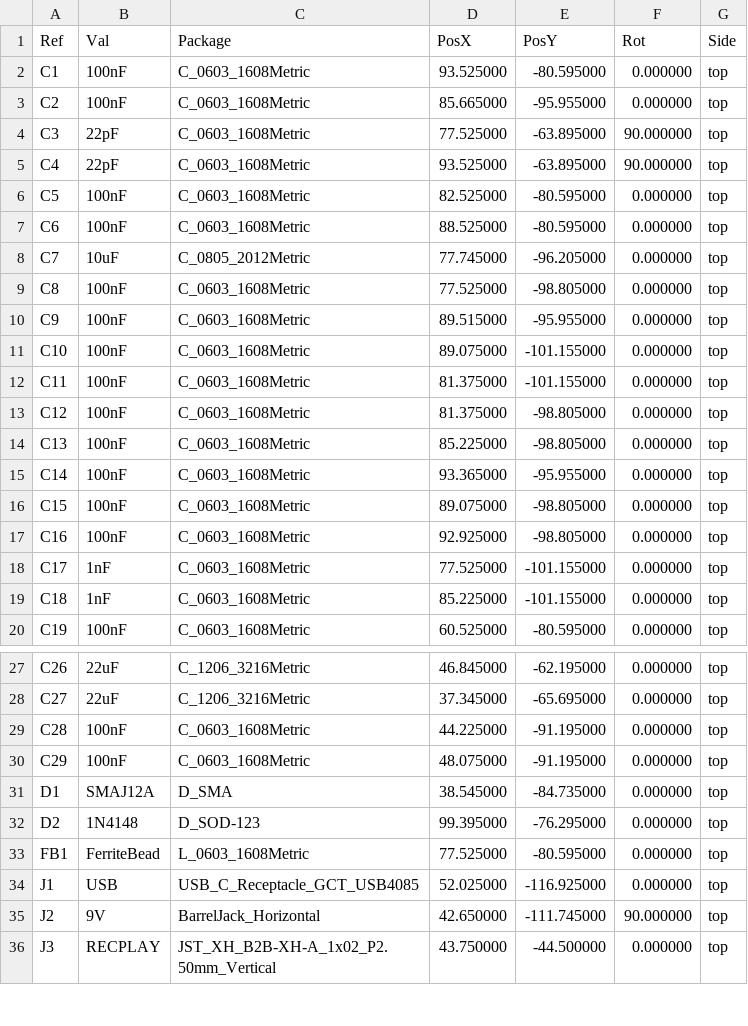
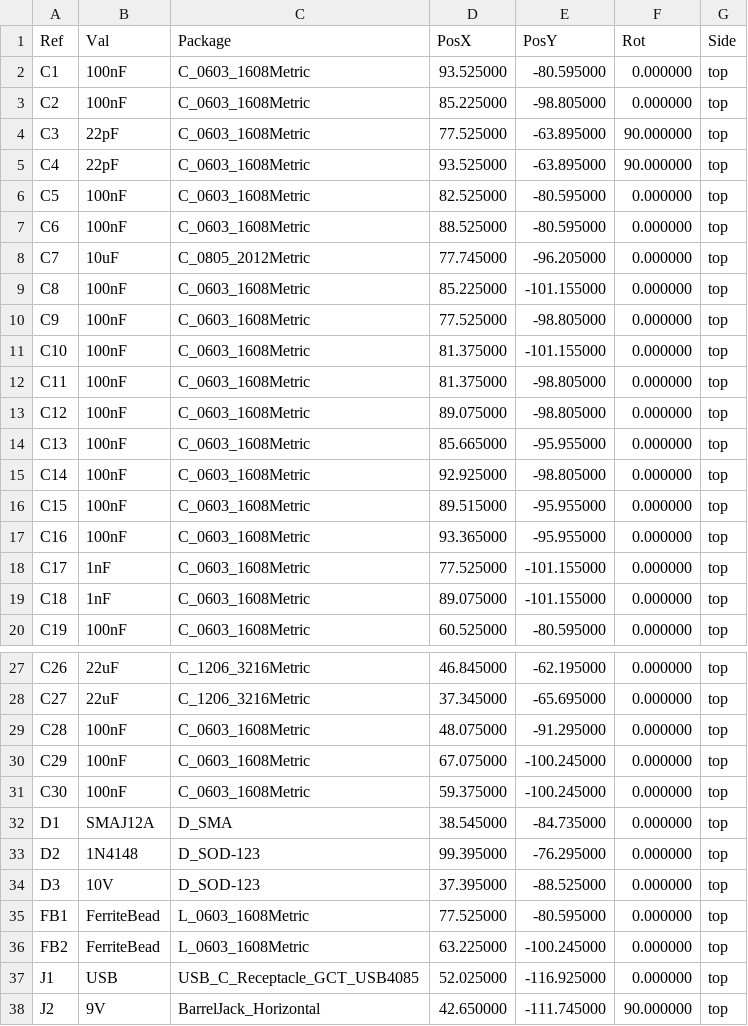
Before and after one commit to tomassasovsky/loopy, a CSV file: hardware/kicad/fab/loopy_pedal_main_cpl.csv, drawn as a sheet; only a part is shown, gaps mark what is left out; the shorter side is filled out with more unchanged rows; the diff covers the shown part only.

```diff
--- a/hardware/kicad/fab/loopy_pedal_main_cpl.csv
+++ b/hardware/kicad/fab/loopy_pedal_main_cpl.csv
@@ -2,3 +2,3 @@ Ref,Val,Package,PosX,PosY,Rot,Side
 "C1","100nF","C_0603_1608Metric",93.525000,-80.595000,0.000000,top
-"C2","100nF","C_0603_1608Metric",85.665000,-95.955000,0.000000,top
+"C2","100nF","C_0603_1608Metric",85.225000,-98.805000,0.000000,top
 "C3","22pF","C_0603_1608Metric",77.525000,-63.895000,90.000000,top
@@ -8,13 +8,13 @@ Ref,Val,Package,PosX,PosY,Rot,Side
 "C7","10uF","C_0805_2012Metric",77.745000,-96.205000,0.000000,top
-"C8","100nF","C_0603_1608Metric",77.525000,-98.805000,0.000000,top
-"C9","100nF","C_0603_1608Metric",89.515000,-95.955000,0.000000,top
-"C10","100nF","C_0603_1608Metric",89.075000,-101.155000,0.000000,top
-"C11","100nF","C_0603_1608Metric",81.375000,-101.155000,0.000000,top
-"C12","100nF","C_0603_1608Metric",81.375000,-98.805000,0.000000,top
-"C13","100nF","C_0603_1608Metric",85.225000,-98.805000,0.000000,top
-"C14","100nF","C_0603_1608Metric",93.365000,-95.955000,0.000000,top
-"C15","100nF","C_0603_1608Metric",89.075000,-98.805000,0.000000,top
-"C16","100nF","C_0603_1608Metric",92.925000,-98.805000,0.000000,top
+"C8","100nF","C_0603_1608Metric",85.225000,-101.155000,0.000000,top
+"C9","100nF","C_0603_1608Metric",77.525000,-98.805000,0.000000,top
+"C10","100nF","C_0603_1608Metric",81.375000,-101.155000,0.000000,top
+"C11","100nF","C_0603_1608Metric",81.375000,-98.805000,0.000000,top
+"C12","100nF","C_0603_1608Metric",89.075000,-98.805000,0.000000,top
+"C13","100nF","C_0603_1608Metric",85.665000,-95.955000,0.000000,top
+"C14","100nF","C_0603_1608Metric",92.925000,-98.805000,0.000000,top
+"C15","100nF","C_0603_1608Metric",89.515000,-95.955000,0.000000,top
+"C16","100nF","C_0603_1608Metric",93.365000,-95.955000,0.000000,top
 "C17","1nF","C_0603_1608Metric",77.525000,-101.155000,0.000000,top
-"C18","1nF","C_0603_1608Metric",85.225000,-101.155000,0.000000,top
+"C18","1nF","C_0603_1608Metric",89.075000,-101.155000,0.000000,top
 "C19","100nF","C_0603_1608Metric",60.525000,-80.595000,0.000000,top
@@ -28,7 +28,10 @@ Ref,Val,Package,PosX,PosY,Rot,Side
 "C27","22uF","C_1206_3216Metric",37.345000,-65.695000,0.000000,top
-"C28","100nF","C_0603_1608Metric",44.225000,-91.195000,0.000000,top
-"C29","100nF","C_0603_1608Metric",48.075000,-91.195000,0.000000,top
+"C28","100nF","C_0603_1608Metric",48.075000,-91.295000,0.000000,top
+"C29","100nF","C_0603_1608Metric",67.075000,-100.245000,0.000000,top
+"C30","100nF","C_0603_1608Metric",59.375000,-100.245000,0.000000,top
 "D1","SMAJ12A","D_SMA",38.545000,-84.735000,0.000000,top
 "D2","1N4148","D_SOD-123",99.395000,-76.295000,0.000000,top
+"D3","10V","D_SOD-123",37.395000,-88.525000,0.000000,top
 "FB1","FerriteBead","L_0603_1608Metric",77.525000,-80.595000,0.000000,top
+"FB2","FerriteBead","L_0603_1608Metric",63.225000,-100.245000,0.000000,top
 "J1","USB","USB_C_Receptacle_GCT_USB4085",52.025000,-116.925000,0.000000,top
```
Also changed, not shown: 1 added row and 9 edited cells elsewhere in this file, hardware/kicad/fab/loopy_pedal_main_bom.csv, hardware/kicad/fab/loopy_pedal_main_bom_jlc.csv, 5 other files.
